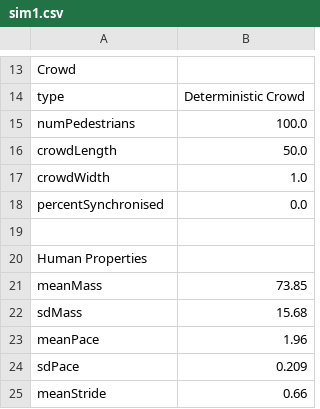
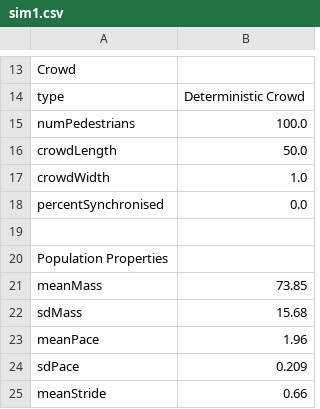
Before and after one commit to MonashSmartStructures/pyhsi, a CSV file: simulations/setups/sim1.csv, drawn as a sheet; only a part is shown, gaps mark what is left out.

Commit message:
Changed 'HumanProperties' to 'PopulationProperties'

```diff
--- a/simulations/setups/sim1.csv
+++ b/simulations/setups/sim1.csv
@@ -19,3 +19,3 @@ percentSynchronised,0.0
 
-Human Properties
+Population Properties
 meanMass,73.85
```
Also changed, not shown: simulations/setups/test1.csv, 7 other files.
